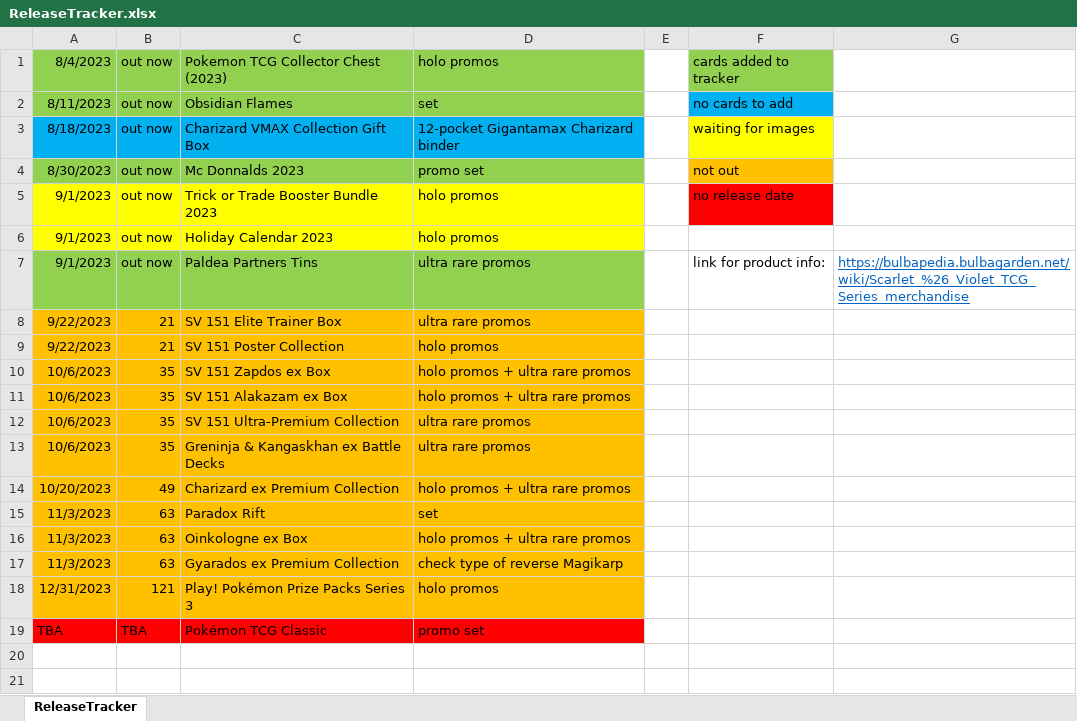
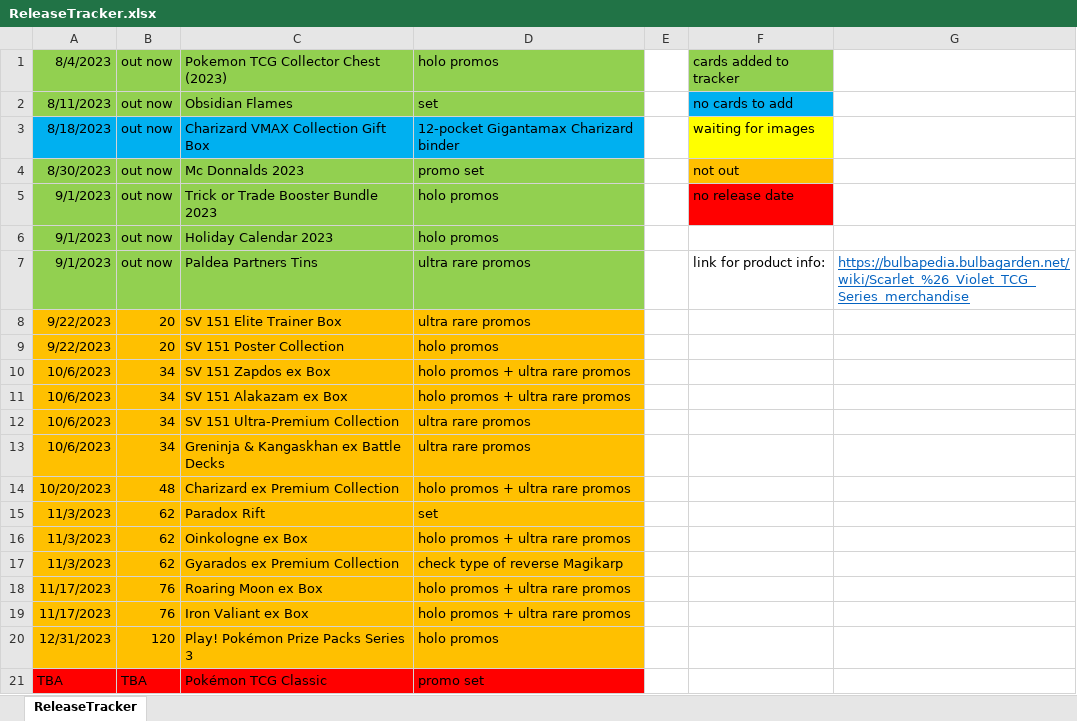
Before and after one commit to SplattyDS/Pokemon-TCG-Collection-Tracker, an Excel workbook: ReleaseTracker.xlsx, sheet ReleaseTracker, drawn as a sheet; values as stored, in another font and other column widths than the file's, no borders; addresses are those after the commit; the diff names each change by its address in the sheet, - before the commit and + after, or states it on an @@ line.

Commit message:
Add 9/2023 promos

```diff
--- a/ReleaseTracker.xlsx (sheet ReleaseTracker)
+++ b/ReleaseTracker.xlsx (sheet ReleaseTracker)
-A5:D6 fill: #FFFF00
+A5:D6 fill: #92D050
-B8:B9: 21
+B8:B9: 20
-B10:B13: 35
+B10:B13: 34
-B14: 49
+B14: 48
-B15:B17: 63
+B15:B17: 62
+row 18: 11/17/2023 | 76 | Roaring Moon ex Box | holo promos + ultra rare promos
+row 19: 11/17/2023 | 76 | Iron Valiant ex Box | holo promos + ultra rare promos
-B20: 121
+B20: 120
```
Also changed, not shown: 31 other files.
